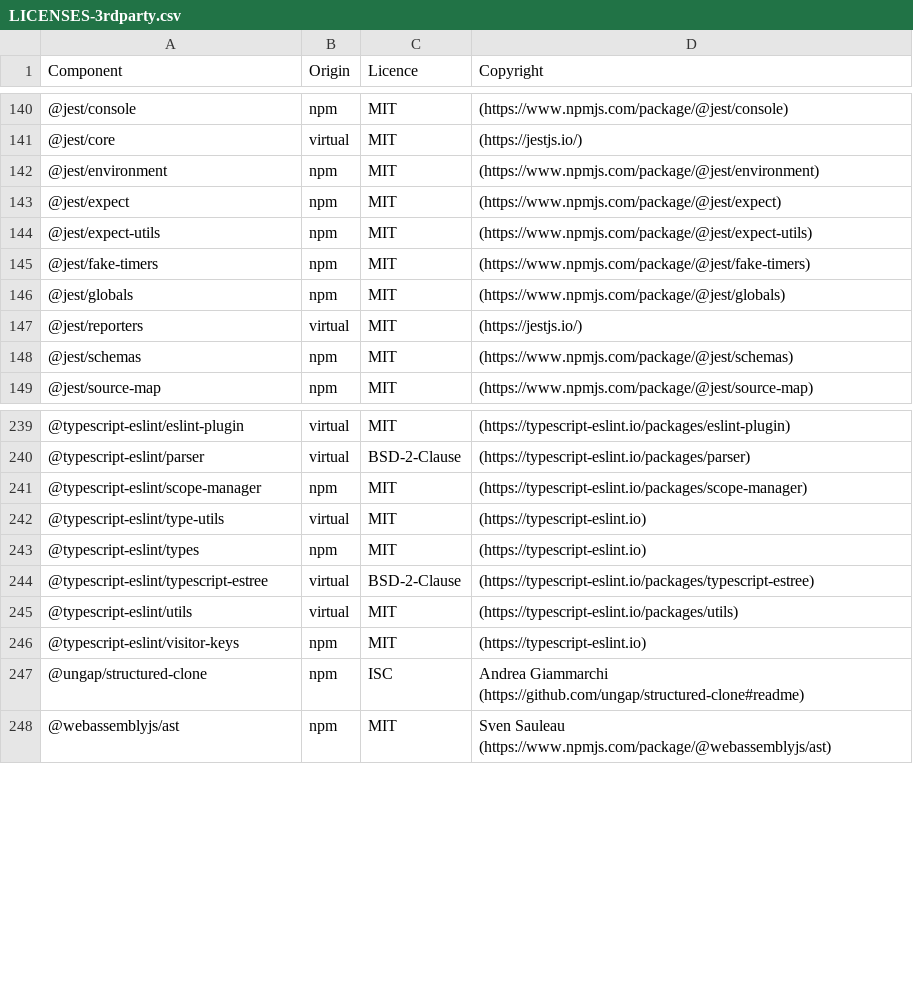
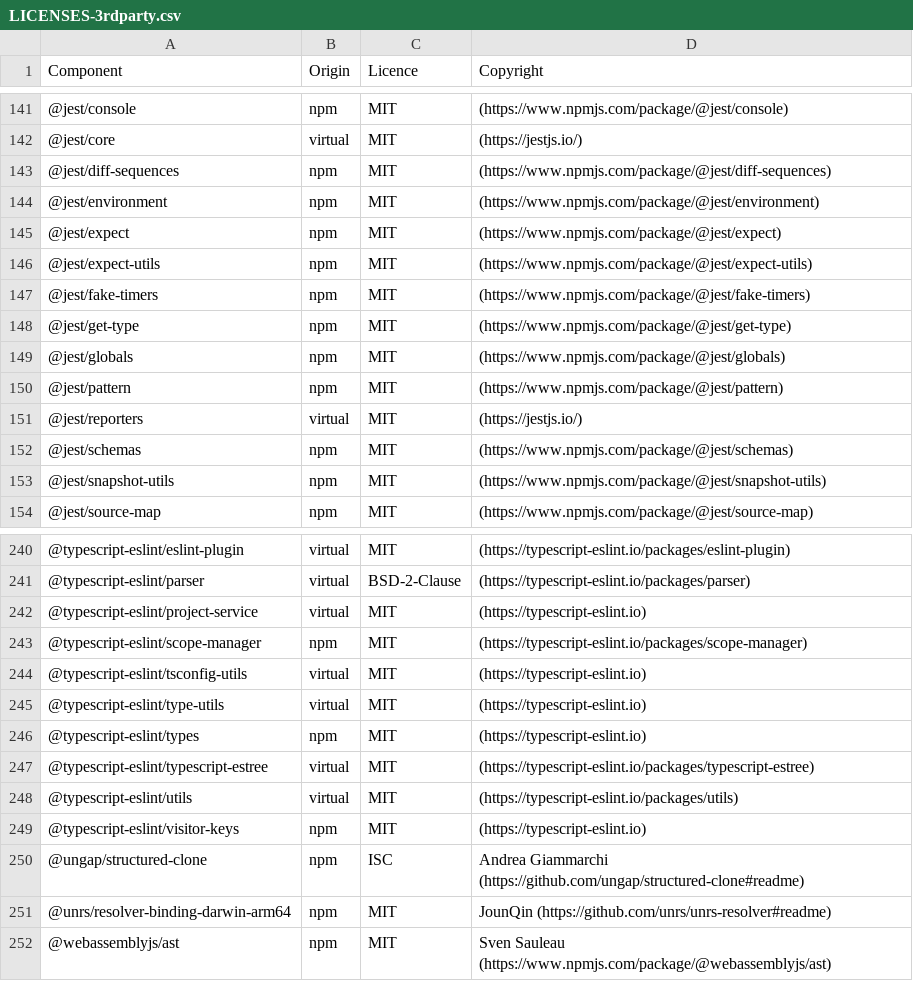
Before and after one commit to DataDog/build-plugins, a CSV file: LICENSES-3rdparty.csv, drawn as a sheet; only a part is shown, gaps mark what is left out; the diff covers the shown part only.

Commit message:
Update LICENSES

```diff
--- a/LICENSES-3rdparty.csv
+++ b/LICENSES-3rdparty.csv
@@ -141,2 +142,3 @@ Component,Origin,Licence,Copyright
 @jest/core,virtual,MIT,(https://jestjs.io/)
+@jest/diff-sequences,npm,MIT,(https://www.npmjs.com/package/@jest/diff-sequences)
 @jest/environment,npm,MIT,(https://www.npmjs.com/package/@jest/environment)
@@ -145,5 +147,8 @@ Component,Origin,Licence,Copyright
 @jest/fake-timers,npm,MIT,(https://www.npmjs.com/package/@jest/fake-timers)
+@jest/get-type,npm,MIT,(https://www.npmjs.com/package/@jest/get-type)
 @jest/globals,npm,MIT,(https://www.npmjs.com/package/@jest/globals)
+@jest/pattern,npm,MIT,(https://www.npmjs.com/package/@jest/pattern)
 @jest/reporters,virtual,MIT,(https://jestjs.io/)
 @jest/schemas,npm,MIT,(https://www.npmjs.com/package/@jest/schemas)
+@jest/snapshot-utils,npm,MIT,(https://www.npmjs.com/package/@jest/snapshot-utils)
 @jest/source-map,npm,MIT,(https://www.npmjs.com/package/@jest/source-map)
@@ -240,6 +241,8 @@ Component,Origin,Licence,Copyright
 @typescript-eslint/parser,virtual,BSD-2-Clause,(https://typescript-eslint.io/packages/parser)
+@typescript-eslint/project-service,virtual,MIT,(https://typescript-eslint.io)
 @typescript-eslint/scope-manager,npm,MIT,(https://typescript-eslint.io/packages/scope-manager)
+@typescript-eslint/tsconfig-utils,virtual,MIT,(https://typescript-eslint.io)
 @typescript-eslint/type-utils,virtual,MIT,(https://typescript-eslint.io)
 @typescript-eslint/types,npm,MIT,(https://typescript-eslint.io)
-@typescript-eslint/typescript-estree,virtual,BSD-2-Clause,(https://typescript-eslint.io/packages/typescript-estree)
+@typescript-eslint/typescript-estree,virtual,MIT,(https://typescript-eslint.io/packages/typescript-estree)
 @typescript-eslint/utils,virtual,MIT,(https://typescript-eslint.io/packages/utils)
@@ -247,2 +250,3 @@ Component,Origin,Licence,Copyright
 @ungap/structured-clone,npm,ISC,Andrea Giammarchi (https://github.com/ungap/structured-clone#readme)
+@unrs/resolver-binding-darwin-arm64,npm,MIT,JounQin (https://github.com/unrs/unrs-resolver#readme)
 @webassemblyjs/ast,npm,MIT,Sven Sauleau (https://www.npmjs.com/package/@webassemblyjs/ast)
```
Also changed, not shown: 8 added rows, 14 removed rows and 3 edited cells elsewhere in this file.
